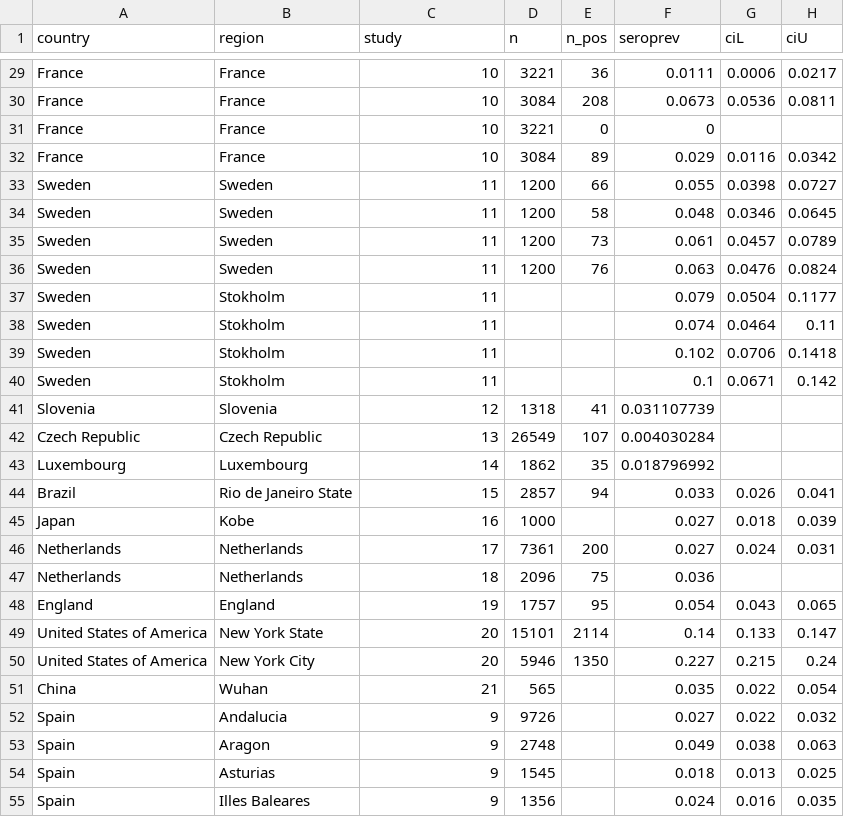
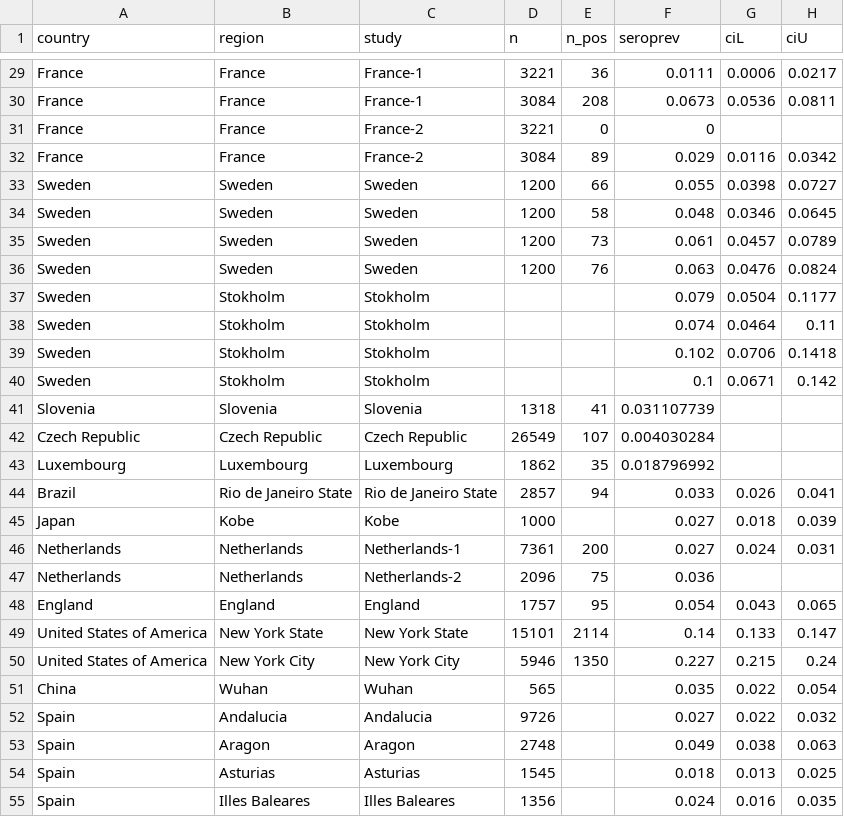
Before and after one commit to meganodris/International-COVID-IFR, a CSV file: data/seroprev_estimates.csv, drawn as a sheet; only a part is shown, gaps mark what is left out; the diff covers the shown part only; the diff names each change by its address in the sheet, - before the commit and + after, or states it on an @@ line.

```diff
--- a/data/seroprev_estimates.csv
+++ b/data/seroprev_estimates.csv
-C29:C30 (study): 10
+C29:C30 (study): France-1
-C31:C32 (study): 10
+C31:C32 (study): France-2
-C33:C36 (study): 11
+C33:C36 (study): Sweden
-C37:C40 (study): 11
+C37:C40 (study): Stokholm
-C41 (study): 12
+C41 (study): Slovenia
-C42 (study): 13
+C42 (study): Czech Republic
-C43 (study): 14
+C43 (study): Luxembourg
-C44 (study): 15
+C44 (study): Rio de Janeiro State
-C45 (study): 16
+C45 (study): Kobe
-C46 (study): 17
+C46 (study): Netherlands-1
-C47 (study): 18
+C47 (study): Netherlands-2
-C48 (study): 19
+C48 (study): England
-C49 (study): 20
+C49 (study): New York State
-C50 (study): 20
+C50 (study): New York City
-C51 (study): 21
+C51 (study): Wuhan
-C52 (study): 9
+C52 (study): Andalucia
-C53 (study): 9
+C53 (study): Aragon
-C54 (study): 9
+C54 (study): Asturias
-C55 (study): 9
+C55 (study): Illes Baleares
```
Also changed, not shown: 42 edited cells elsewhere in this file.
